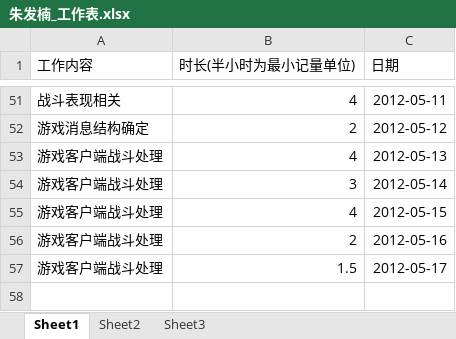
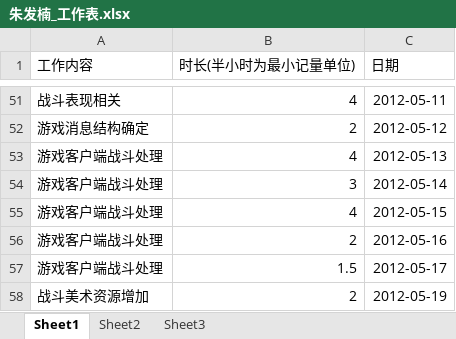
Before and after one commit to phicuong08/i-card-v1, an Excel workbook: work_log/朱发楠_工作表.xlsx, sheet Sheet1, drawn as a sheet; only a part is shown, gaps mark what is left out; values as stored, in another font and other column widths than the file's, no borders; the diff names each change by its address in the sheet, - before the commit and + after, or states it on an @@ line.

```diff
--- a/work_log/朱发楠_工作表.xlsx (sheet Sheet1)
+++ b/work_log/朱发楠_工作表.xlsx (sheet Sheet1)
+row 58: 战斗美术资源增加 | 2 | 2012-05-19
```
